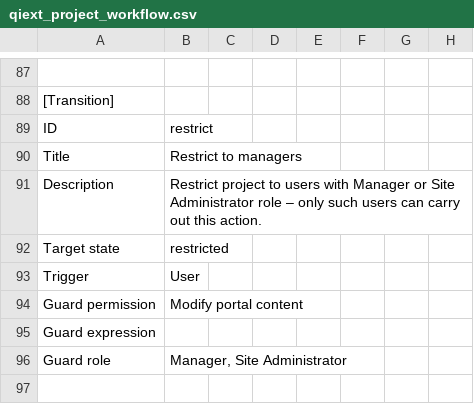
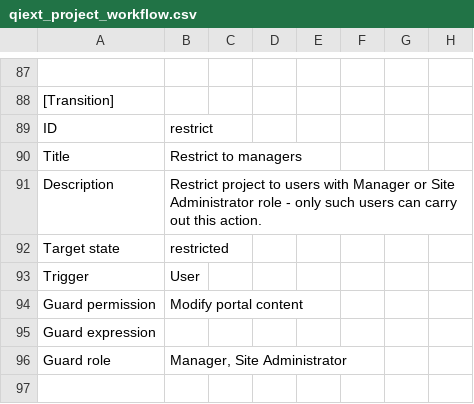
Before and after one commit to upiq/uu.qiext, a CSV file: uu/qiext/profiles/default/workflow_csv/qiext_project_workflow.csv, drawn as a sheet; only a part is shown, gaps mark what is left out; the diff names each change by its address in the sheet, - before the commit and + after, or states it on an @@ line.

```diff
--- a/uu/qiext/profiles/default/workflow_csv/qiext_project_workflow.csv
+++ b/uu/qiext/profiles/default/workflow_csv/qiext_project_workflow.csv
-B91: …Administrator role – only such…
+B91: …Administrator role - only such…
```
Also changed, not shown: uu/qiext/profiles/default/workflow_csv/qiext_workspace_workflow.csv.
